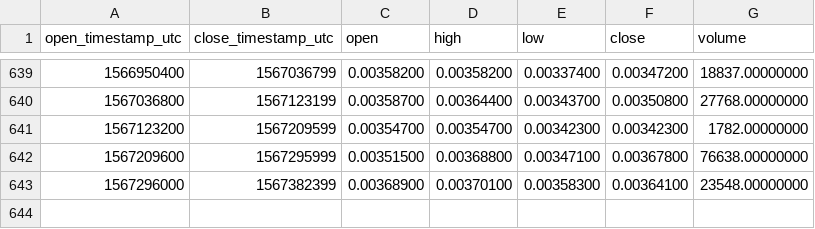
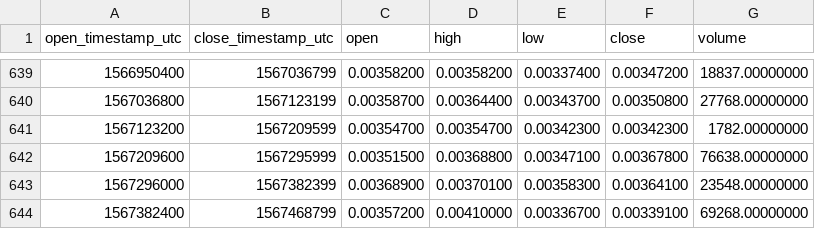
Before and after one commit to cryptobigbro/binance-ADXBNB, a CSV file: binance-ADXBNB-1d.csv, drawn as a sheet; only a part is shown, gaps mark what is left out.

Commit message:
Update OHLCV data.

```diff
--- a/binance-ADXBNB-1d.csv
+++ b/binance-ADXBNB-1d.csv
@@ -643 +643,2 @@ open_timestamp_utc,close_timestamp_utc,open,high,low,close,volume
 1567296000,1567382399,0.00368900,0.00370100,0.00358300,0.00364100,23548.00000000
+1567382400,1567468799,0.00357200,0.00410000,0.00336700,0.00339100,69268.00000000
```
Also changed, not shown: 1 other file.
